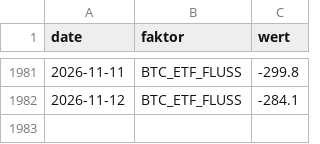
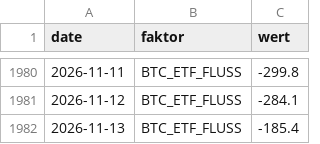
Before and after one commit to au7d4rk/markt_claude, a CSV file: daten/umfeld/stimmung.csv, drawn as a sheet; only a part is shown, gaps mark what is left out; the diff covers the shown part only; the diff names each change by its address in the sheet, - before the commit and + after, or states it on an @@ line.

```diff
--- a/daten/umfeld/stimmung.csv
+++ b/daten/umfeld/stimmung.csv
+row 1982: 2026-11-13 | BTC_ETF_FLUSS | -185.4
```
Also changed, not shown: 2 added rows and 3 removed rows elsewhere in this file, daten/kurse/kurse_ki.csv, signale/ampel_aktuell.csv, 4 other files.
